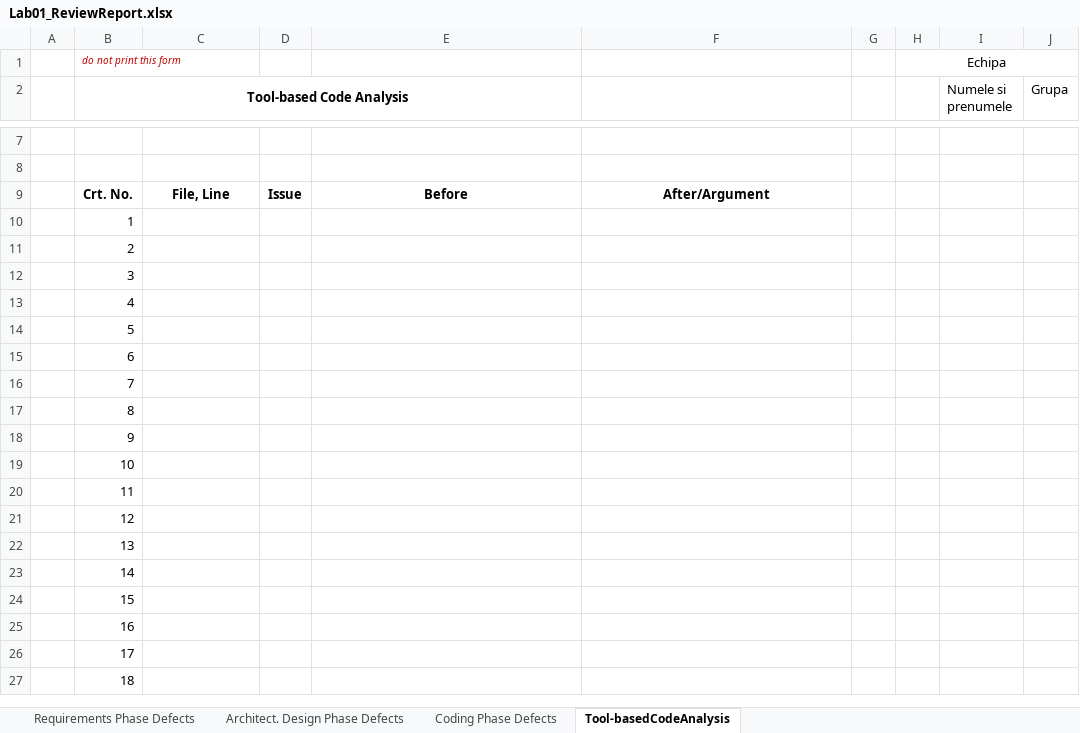
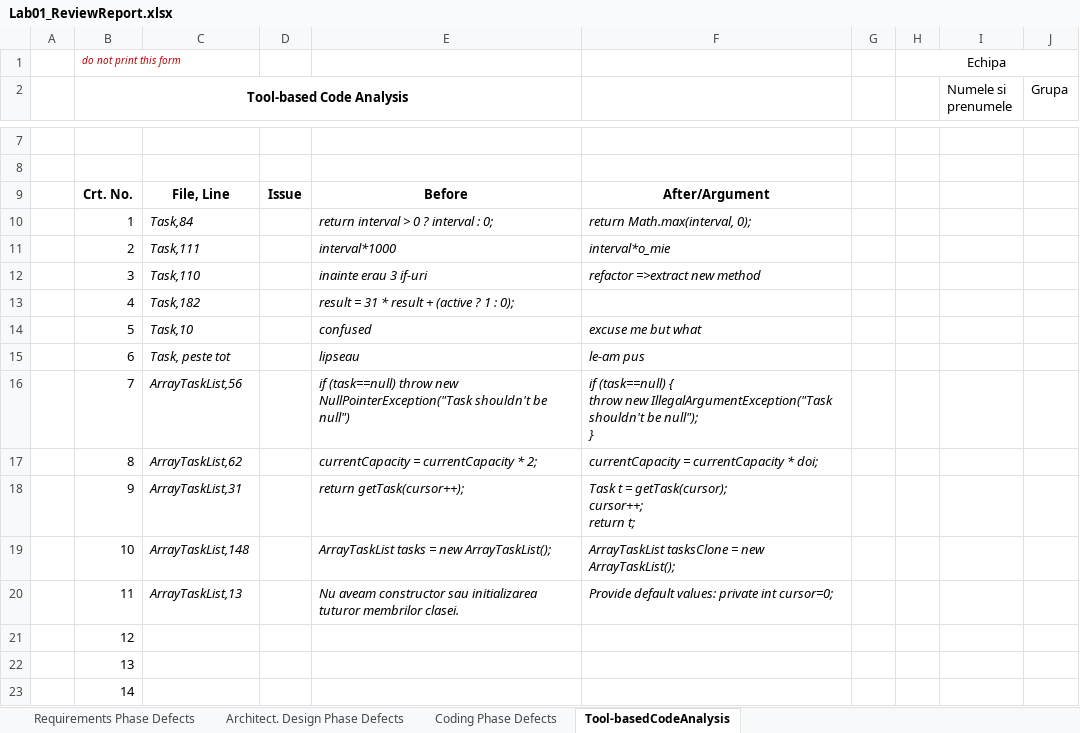
Before and after one commit to lorenacocora/Pic-Pac-Poc, an Excel workbook: Docs/Lab01/Lab01_ReviewReport.xlsx, sheet Tool-basedCodeAnalysis, drawn as a sheet; only a part is shown, gaps mark what is left out; the shorter side is filled out with more unchanged rows; values as stored, in another font and other column widths than the file's, no borders; charts and pictures not drawn; ↵ is a line break in a cell; the diff covers the shown part only; the diff names each change by its address in the sheet, - before the commit and + after, or states it on an @@ line.

Commit message:
analysis with sonarlint

```diff
--- a/Docs/Lab01/Lab01_ReviewReport.xlsx (sheet Tool-basedCodeAnalysis)
+++ b/Docs/Lab01/Lab01_ReviewReport.xlsx (sheet Tool-basedCodeAnalysis)
-C10: (empty)
+C10: Task,84
-E10: (empty)
+E10: return interval > 0 ? interval : 0;
-F10: (empty)
+F10: return Math.max(interval, 0);
-C11: (empty)
+C11: Task,111
-E11: (empty)
+E11: interval*1000
-F11: (empty)
+F11: interval*o_mie
-C12: (empty)
+C12: Task,110
-E12: (empty)
+E12: inainte erau 3 if-uri
-F12: (empty)
+F12: refactor =>extract new method
-C13: (empty)
+C13: Task,182
-E13: (empty)
+E13: result = 31 * result + (active ? 1 : 0);
-C14: (empty)
+C14: Task,10
-E14: (empty)
+E14: confused
-F14: (empty)
+F14: excuse me but what
-C15: (empty)
+C15: Task, peste tot
-E15: (empty)
+E15: lipseau
-F15: (empty)
+F15: le-am pus
-C16: (empty)
+C16: ArrayTaskList,56
-E16: (empty)
+E16: if (task==null) throw new NullPointerException("Task shouldn't be null")
-F16: (empty)
+F16: if (task==null) { ↵ throw new IllegalArgumentException("Task shouldn't be null"); ↵ }
-C17: (empty)
+C17: ArrayTaskList,62
-E17: (empty)
+E17: currentCapacity = currentCapacity * 2;
-F17: (empty)
+F17: currentCapacity = currentCapacity * doi;
-C18: (empty)
+C18: ArrayTaskList,31
-E18: (empty)
+E18: return getTask(cursor++);
-F18: (empty)
+F18: Task t = getTask(cursor); ↵ cursor++; ↵ return t;
-C19: (empty)
+C19: ArrayTaskList,148
-E19: (empty)
+E19: ArrayTaskList tasks = new ArrayTaskList();
-F19: (empty)
+F19: ArrayTaskList tasksClone = new ArrayTaskList();
-C20: (empty)
+C20: ArrayTaskList,13
-E20: (empty)
+E20: Nu aveam constructor sau initializarea tuturor membrilor clasei.
-F20: (empty)
+F20: Provide default values: private int cursor=0;
```
Also changed, not shown: 4 added rows, 4 removed rows and 1 edited cell elsewhere in this sheet, charts or pictures, 2 other files.
